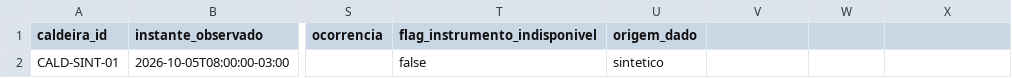
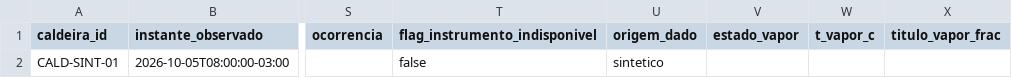
Before and after one commit to limazk/EULER-App-Beta, a CSV file: templates/diario.csv, drawn as a sheet; only a part is shown, gaps mark what is left out; the diff names each change by its address in the sheet, - before the commit and + after, or states it on an @@ line.

Commit message:
Usa estado medido do vapor no balanço direto
Suporta vapor saturado registrado, superaquecido com temperatura medida e úmido com título medido; preserva x=1 apenas como hipótese explícita quando o estado não é informado. CI: 346 testes passando.

```diff
--- a/templates/diario.csv
+++ b/templates/diario.csv
-V1: (empty)
+V1: estado_vapor
-W1: (empty)
+W1: t_vapor_c
-X1: (empty)
+X1: titulo_vapor_frac
```
Also changed, not shown: 11 other files.
